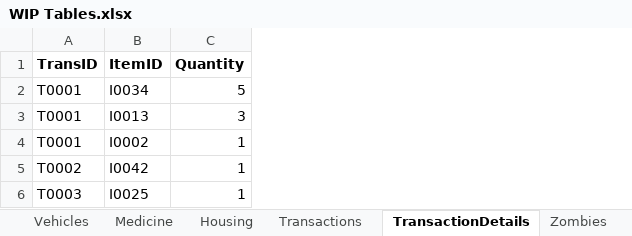
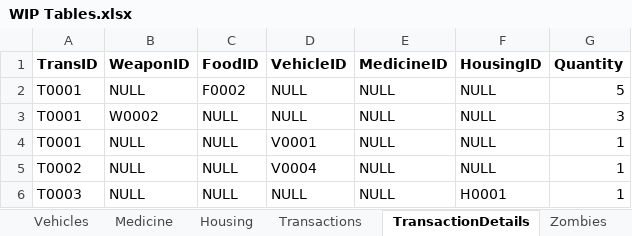
Before and after one commit to Jacob-W23/DatabaseIIGroupOne, an Excel workbook: WIP Tables.xlsx, sheet TransactionDetails, drawn as a sheet; values as stored, in another font and other column widths than the file's, no borders; removed rows and columns are numbered as before the commit, all else as after; the diff names each change by its address in the sheet, - before the commit and + after, or states it on an @@ line.

```diff
--- a/WIP Tables.xlsx (sheet TransactionDetails)
+++ b/WIP Tables.xlsx (sheet TransactionDetails)
-column B (ItemID), rows 2-6: I0034 | I0013 | I0002 | I0042 | I0025
+column B (WeaponID), rows 2-6: NULL | W0002 | NULL | NULL | NULL
+column C (FoodID), rows 2-6: F0002 | NULL | NULL | NULL | NULL
+column D (VehicleID), rows 2-6: NULL | NULL | V0001 | V0004 | NULL
+column E (MedicineID), rows 2-6: all NULL
+column F (HousingID), rows 2-6: NULL | NULL | NULL | NULL | H0001
```
Also changed, not shown: sheet SettlementItems, sheet Foods, sheet Medicine, sheet Weapons, sheet Vehicles, sheet Housing, other sheet tabs, Group_1_DD_DD.xlsx.
